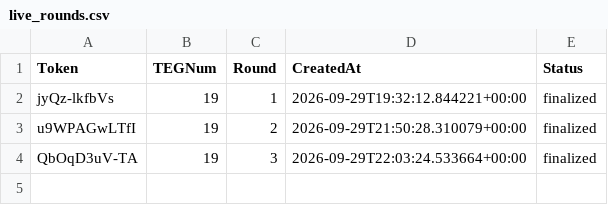
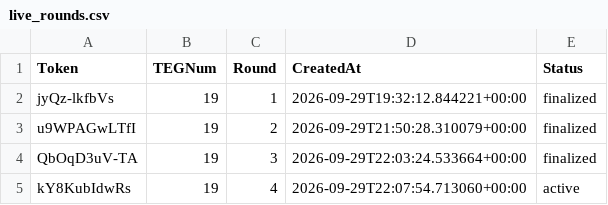
Before and after one commit to jonbaker99/teg_v2, a CSV file: data/live_rounds.csv, drawn as a sheet; the diff names each change by its address in the sheet, - before the commit and + after, or states it on an @@ line.

Commit message:
Update live rounds registry

```diff
--- a/data/live_rounds.csv
+++ b/data/live_rounds.csv
+row 5: kY8KubIdwRs | 19 | 4 | 2026-09-29T22:07:54.713060+00:00 | active
```
